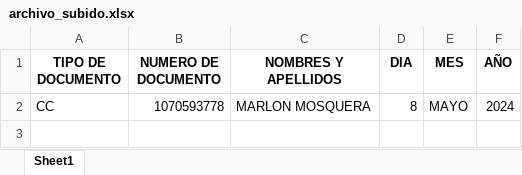
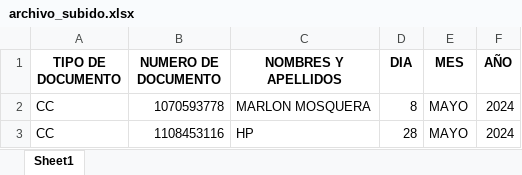
Before and after one commit to MOSQUERA18/certificados-la-granja, an Excel workbook: BACKEND/uploads/archivo_subido.xlsx, sheet Sheet1, drawn as a sheet; values as stored, in another font and other column widths than the file's, no borders; the diff names each change by its address in the sheet, - before the commit and + after, or states it on an @@ line.

```diff
--- a/BACKEND/uploads/archivo_subido.xlsx (sheet Sheet1)
+++ b/BACKEND/uploads/archivo_subido.xlsx (sheet Sheet1)
+row 3: CC | 1108453116 | HP | 28 | MAYO | 2024
```
Also changed, not shown: BACKEND/plantilla.xlsx, plantilla.xlsx, 42 other files.
